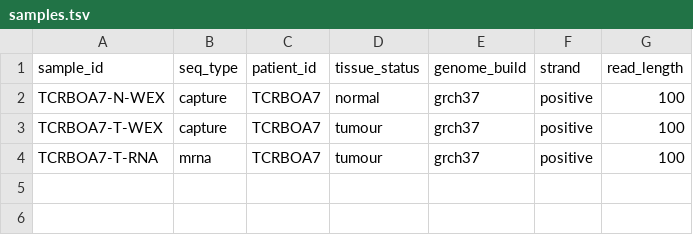
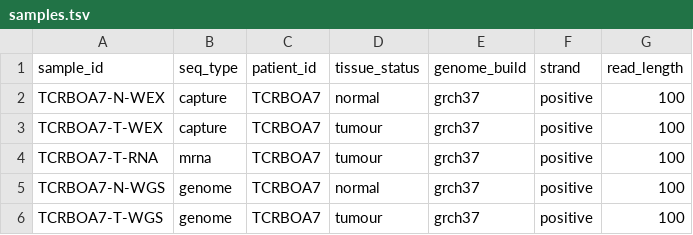
Before and after one commit to LCR-BCCRC/lcr-modules, a TSV file: demo/data/samples.tsv, drawn as a sheet; the diff names each change by its address in the sheet, - before the commit and + after, or states it on an @@ line.

```diff
--- a/demo/data/samples.tsv
+++ b/demo/data/samples.tsv
+row 5: TCRBOA7-N-WGS | genome | TCRBOA7 | normal | grch37 | positive | 100
+row 6: TCRBOA7-T-WGS | genome | TCRBOA7 | tumour | grch37 | positive | 100
```
Also changed, not shown: 9 other files.
